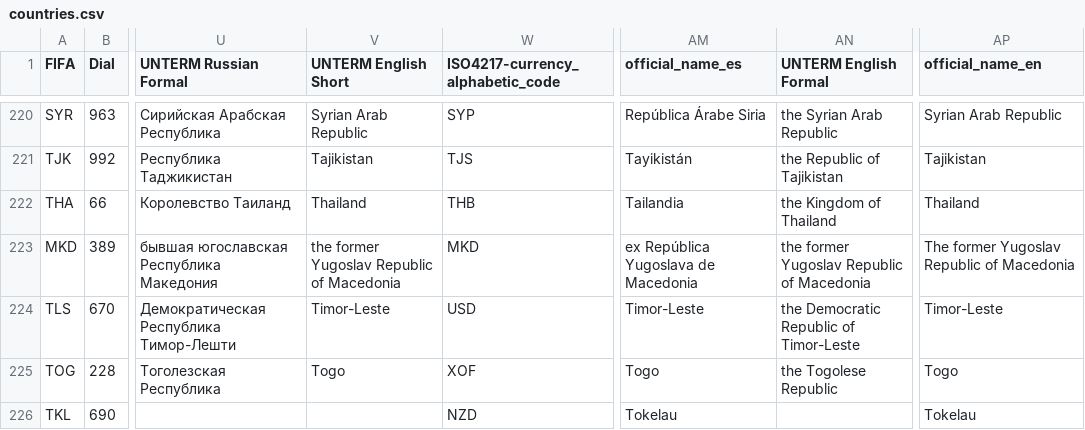
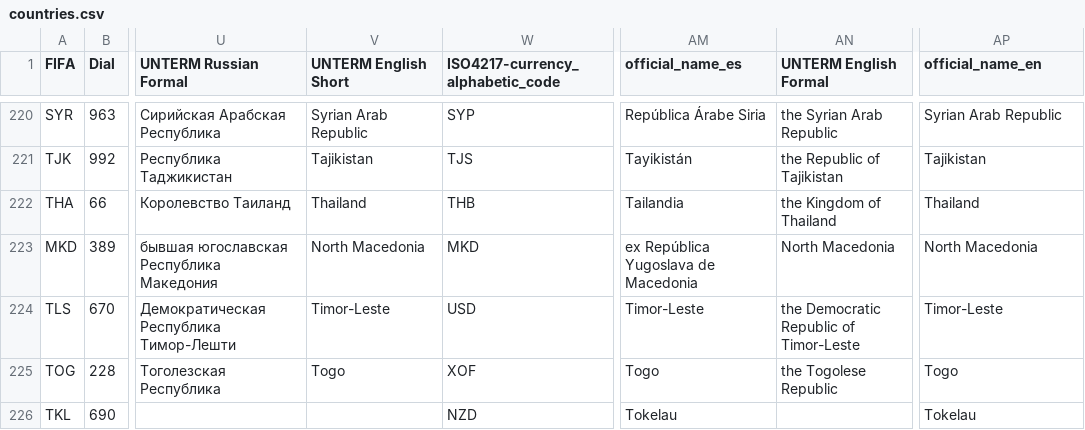
Before and after one commit to flowcommerce/json-reference, a CSV file: data/source/countries.csv, drawn as a sheet; only a part is shown, gaps mark what is left out; the diff names each change by its address in the sheet, - before the commit and + after, or states it on an @@ line.

Commit message:
CORE-4039: MKD -> North Macedonia (#114)

```diff
--- a/data/source/countries.csv
+++ b/data/source/countries.csv
-V223 (UNTERM English Short): the former Yugoslav Republic of Macedonia
+V223 (UNTERM English Short): North Macedonia
-AN223 (UNTERM English Formal): the former Yugoslav Republic of Macedonia
+AN223 (UNTERM English Formal): North Macedonia
-AP223 (official_name_en): The former Yugoslav Republic of Macedonia
+AP223 (official_name_en): North Macedonia
```
Also changed, not shown: 4 other files.
